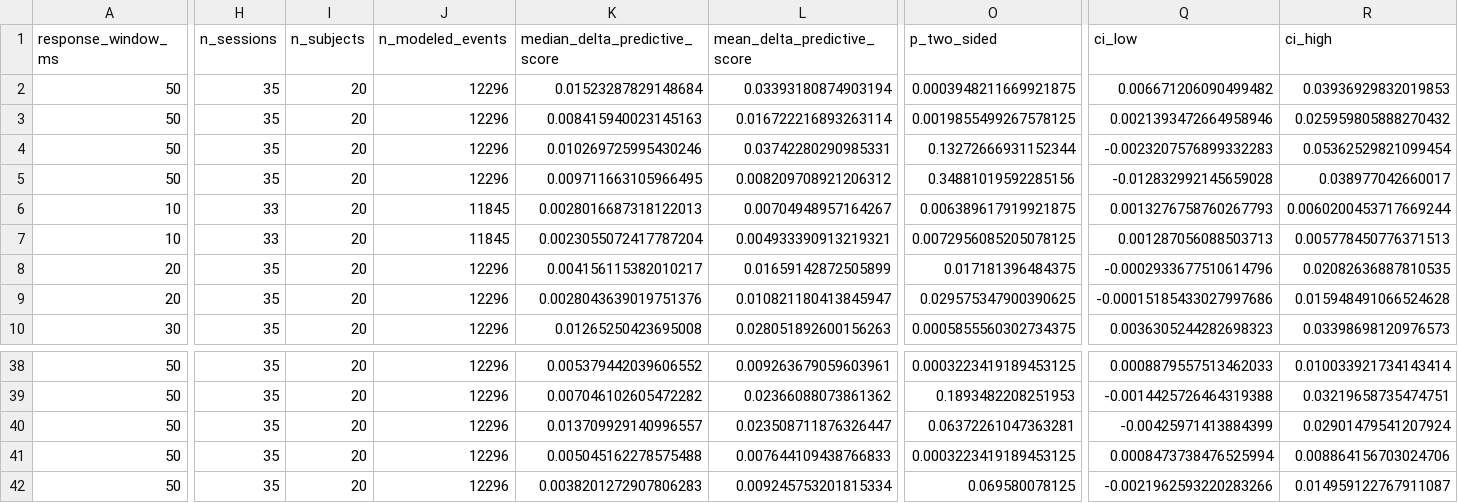
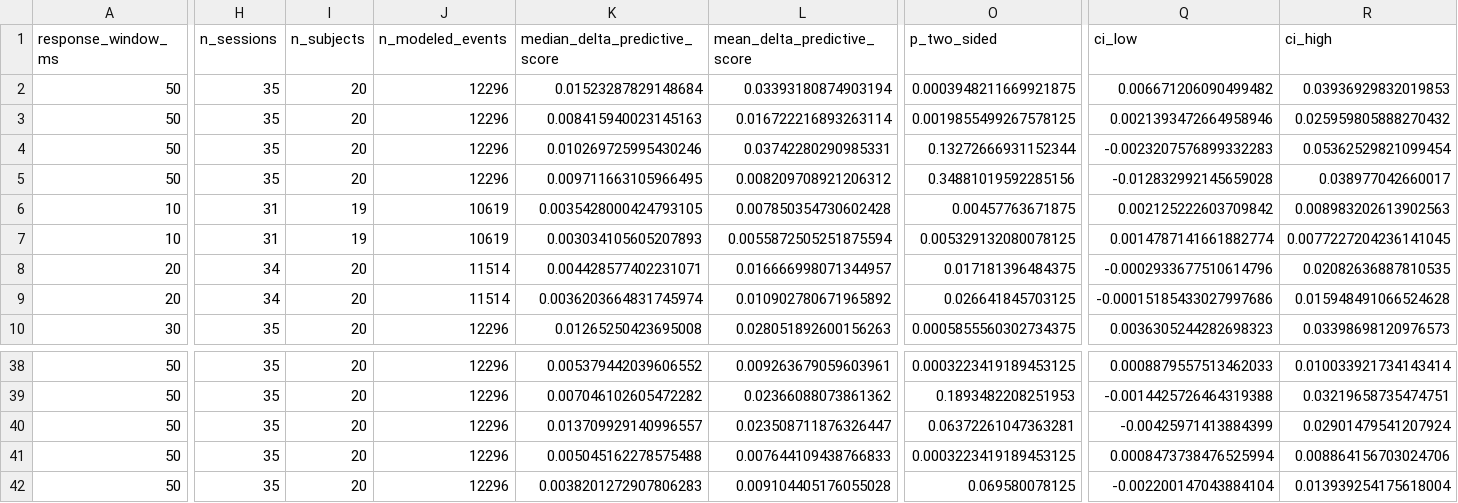
Before and after one commit to xyx-ethan/rapid-sequential-touches-reanalysis, a CSV file: results/phase_subject_summary.csv, drawn as a sheet; only a part is shown, gaps mark what is left out; the diff covers the shown part only; the diff names each change by its address in the sheet, - before the commit and + after, or states it on an @@ line.

```diff
--- a/results/phase_subject_summary.csv
+++ b/results/phase_subject_summary.csv
-H6:H7 (n_sessions): 33
+H6:H7 (n_sessions): 31
-I6:I7 (n_subjects): 20
+I6:I7 (n_subjects): 19
-J6:J7 (n_modeled_events): 11845
+J6:J7 (n_modeled_events): 10619
-K6 (median_delta_predictive_score): 0.0028016687318122013
+K6 (median_delta_predictive_score): 0.0035428000424793105
-L6 (mean_delta_predictive_score): 0.00704948957164267
+L6 (mean_delta_predictive_score): 0.007850354730602428
-O6 (p_two_sided): 0.006389617919921875
+O6 (p_two_sided): 0.00457763671875
-Q6 (ci_low): 0.0013276758760267793
+Q6 (ci_low): 0.002125222603709842
-R6 (ci_high): 0.0060200453717669244
+R6 (ci_high): 0.008983202613902563
-K7 (median_delta_predictive_score): 0.0023055072417787204
+K7 (median_delta_predictive_score): 0.003034105605207893
-L7 (mean_delta_predictive_score): 0.004933390913219321
+L7 (mean_delta_predictive_score): 0.0055872505251875594
-O7 (p_two_sided): 0.0072956085205078125
+O7 (p_two_sided): 0.005329132080078125
-Q7 (ci_low): 0.001287056088503713
+Q7 (ci_low): 0.0014787141661882774
-R7 (ci_high): 0.005778450776371513
+R7 (ci_high): 0.0077227204236141045
-H8:H9 (n_sessions): 35
+H8:H9 (n_sessions): 34
-J8:J9 (n_modeled_events): 12296
+J8:J9 (n_modeled_events): 11514
-K8 (median_delta_predictive_score): 0.004156115382010217
+K8 (median_delta_predictive_score): 0.004428577402231071
-L8 (mean_delta_predictive_score): 0.01659142872505899
+L8 (mean_delta_predictive_score): 0.016666998071344957
-K9 (median_delta_predictive_score): 0.0028043639019751376
+K9 (median_delta_predictive_score): 0.0036203664831745974
-L9 (mean_delta_predictive_score): 0.010821180413845947
+L9 (mean_delta_predictive_score): 0.010902780671965892
-O9 (p_two_sided): 0.029575347900390625
+O9 (p_two_sided): 0.026641845703125
-L42 (mean_delta_predictive_score): 0.009245753201815334
+L42 (mean_delta_predictive_score): 0.009104405176055028
-Q42 (ci_low): -0.0021962593220283266
+Q42 (ci_low): -0.002200147043884104
-R42 (ci_high): 0.014959122767911087
+R42 (ci_high): 0.013939254175618004
```
Also changed, not shown: 4 edited cells elsewhere in this file, results/contact_duration_branch_summary.csv, results/kinematic_session_coefficients.csv, 16 other files.
